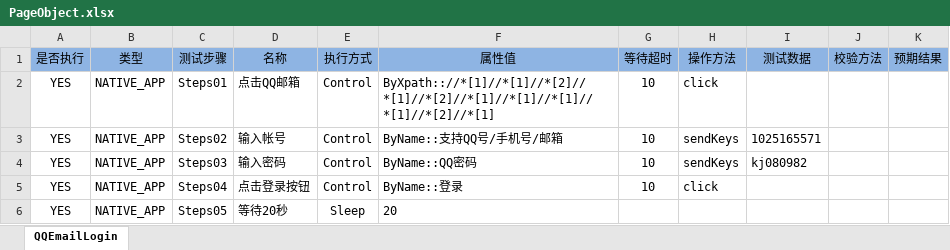
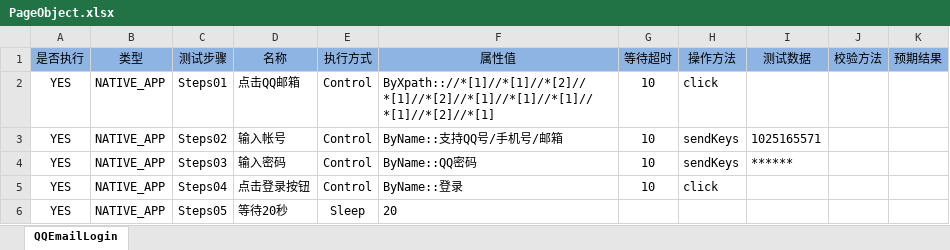
Before and after one commit to andyzhou192/AppiumXM, an Excel workbook: testcase/PageObject.xlsx, sheet QQEmailLogin, drawn as a sheet; values as stored, in another font and other column widths than the file's, no borders; the diff names each change by its address in the sheet, - before the commit and + after, or states it on an @@ line.

```diff
--- a/testcase/PageObject.xlsx (sheet QQEmailLogin)
+++ b/testcase/PageObject.xlsx (sheet QQEmailLogin)
-I4 (测试数据): kj080982
+I4 (测试数据): ******
```
Also changed, not shown: devices/AndroidDevices.xlsx, devices/iOSDevices.xlsx, 13 other files.
